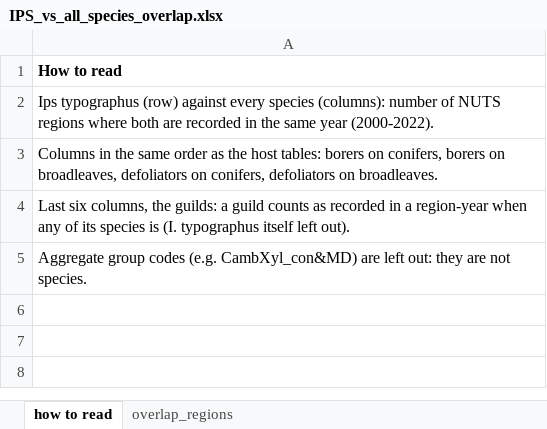
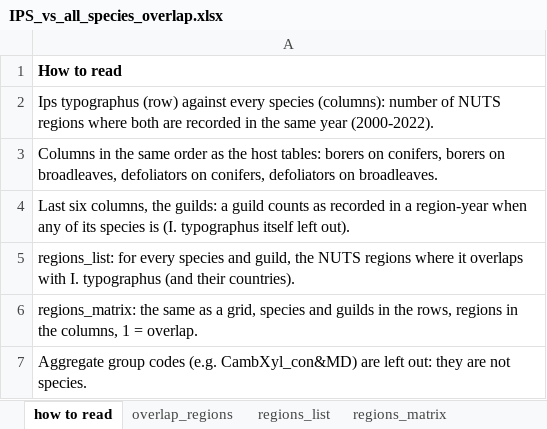
Before and after one commit to hazari2121/githubtraining, an Excel workbook: outputs/tables/IPS_vs_all_species_overlap.xlsx, sheet how to read, drawn as a sheet; values as stored, in another font and other column widths than the file's, no borders; the diff names each change by its address in the sheet, - before the commit and + after, or states it on an @@ line.

```diff
--- a/outputs/tables/IPS_vs_all_species_overlap.xlsx (sheet how to read)
+++ b/outputs/tables/IPS_vs_all_species_overlap.xlsx (sheet how to read)
+sheet tab: regions_list
+sheet tab: regions_matrix
+row 5: regions_list: for every species and guild, the NUTS regions where it overlaps with I. typographus (and their countries).
+row 6: regions_matrix: the same as a grid, species and guilds in the rows, regions in the columns, 1 = overlap.
```
Also changed, not shown: outputs/tables/SOURCE_insects_by_NUTS.xlsx, outputs/tables/WHITEBOARD_tables.xlsx, 1 other file.
